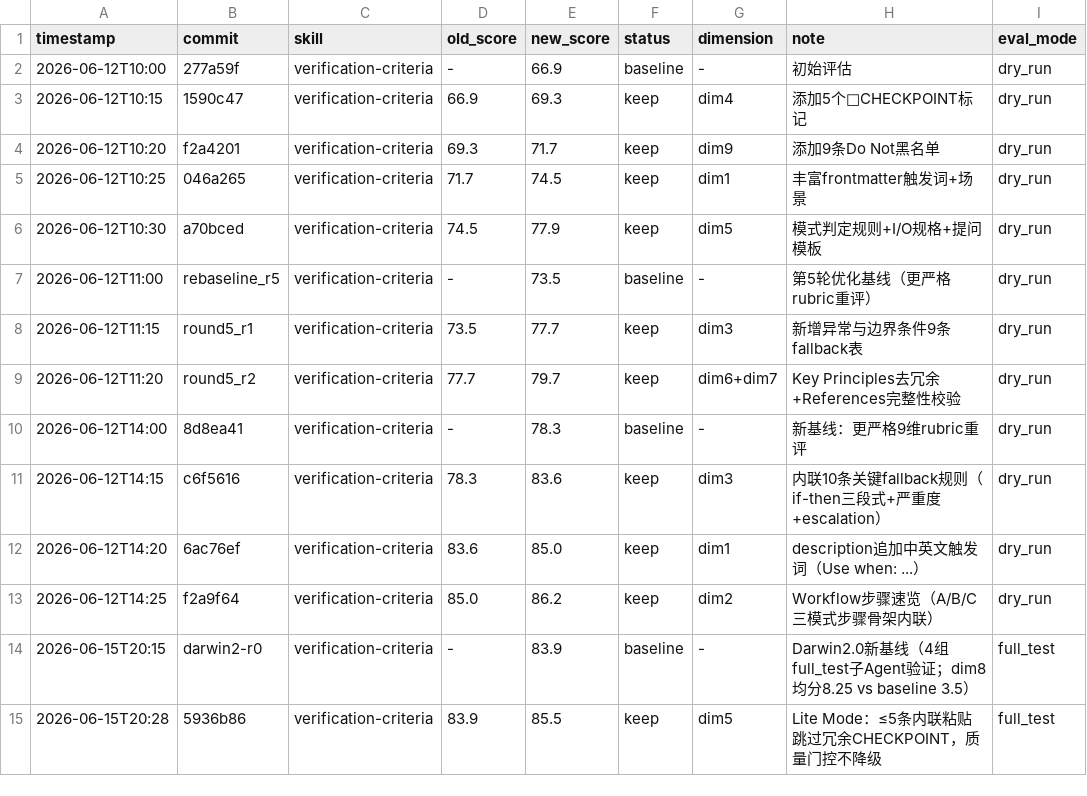
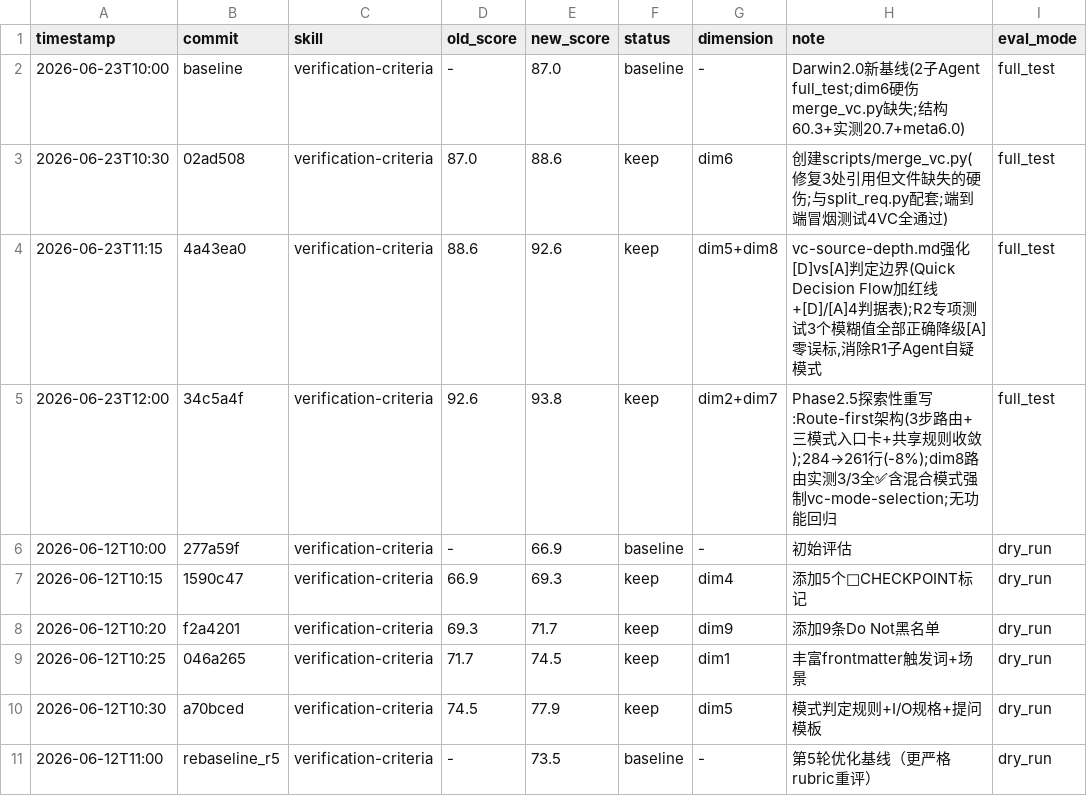
Before and after one commit to UnknowCao/autoskill-hub, a TSV file: .github/skills/verification-criteria/results.tsv, drawn as a sheet; only a part is shown; the shorter side is filled out with more unchanged rows.

Commit message:
feat(verification-criteria): tune parallel dispatch — max 3 concurrent agents, 100 reqs per agent
User-requested capacity tuning (was: 5 agents × 30 reqs = 150/round):
- Concurrent agents: 5 → 3
- Reqs per agent (split file): 30 → 100
- New single-round capacity: 3 × 100 = 300 reqs (was 150)

Files updated for consistency:
- scripts/split_req.py: --max-per-file default 30 → 100 (+ help text + docstring)
- SKILL.md: dispatch table, A.1 row, Parallel Dispatch section, References row
- references/vc-workflow-a.md: A.1a command example, A.2.0 Split step
- references/vc-exceptions.md: 'input too large' threshold 200 → 300 + batch note

Bug fix bundled in (surfaced during E2E test of new defaults):
- scripts/merge_vc.py: cross_check_coverage() assumed legacy _index.json
  schema {file: {ids}} but split_req.py actually emits {files: [{ids}]}.
  Fixed to parse the real 'files' array shape (with backward-compat fallback
  for legacy dict shape). Without this fix, coverage cross-check silently
  returned no expected_reqs when using the real index.

Verified via E2E test (split_req → merge_vc, 150 reqs / 3 domains):
- split_req default 100: 3 files, each 50 reqs (no over-split) ✓
- merge_vc coverage cross-check: 150 expected, 3 covered, 147 uncovered ✓
- Tiered review: 2 skip(8/8) + 1 sample(7/8) ✓
- Both scripts: 0 lint errors.

```diff
--- a/.github/skills/verification-criteria/results.tsv
+++ b/.github/skills/verification-criteria/results.tsv
@@ -1,2 +1,6 @@
 timestamp	commit	skill	old_score	new_score	status	dimension	note	eval_mode
+2026-06-23T10:00	baseline	verification-criteria	-	87.0	baseline	-	Darwin2.0新基线(2子Agent full_test;dim6硬伤merge_vc.py缺失;结构60.3+实测20.7+meta6.0)	full_test
+2026-06-23T10:30	02ad508	verification-criteria	87.0	88.6	keep	dim6	创建scripts/merge_vc.py(修复3处引用但文件缺失的硬伤;与split_req.py配套;端到端冒烟测试4VC全通过)	full_test
+2026-06-23T11:15	4a43ea0	verification-criteria	88.6	92.6	keep	dim5+dim8	vc-source-depth.md强化[D]vs[A]判定边界(Quick Decision Flow加红线+[D]/[A]4判据表);R2专项测试3个模糊值全部正确降级[A]零误标,消除R1子Agent自疑模式	full_test
+2026-06-23T12:00	34c5a4f	verification-criteria	92.6	93.8	keep	dim2+dim7	Phase2.5探索性重写:Route-first架构(3步路由+三模式入口卡+共享规则收敛);284→261行(-8%);dim8路由实测3/3全✅含混合模式强制vc-mode-selection;无功能回归	full_test
 2026-06-12T10:00	277a59f	verification-criteria	-	66.9	baseline	-	初始评估	dry_run
```
Also changed, not shown: 5 other files.
